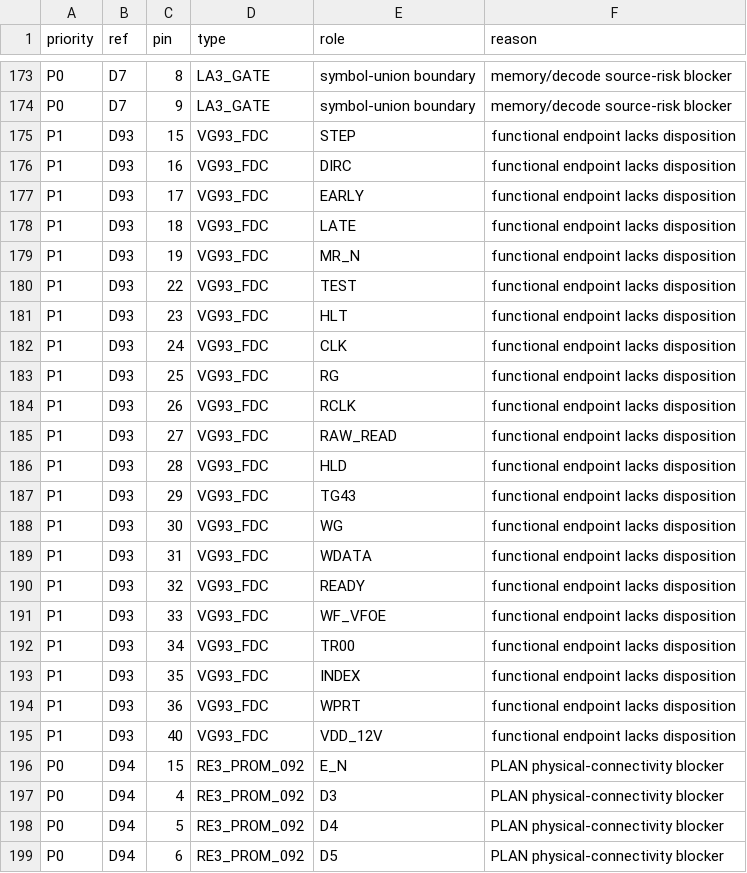
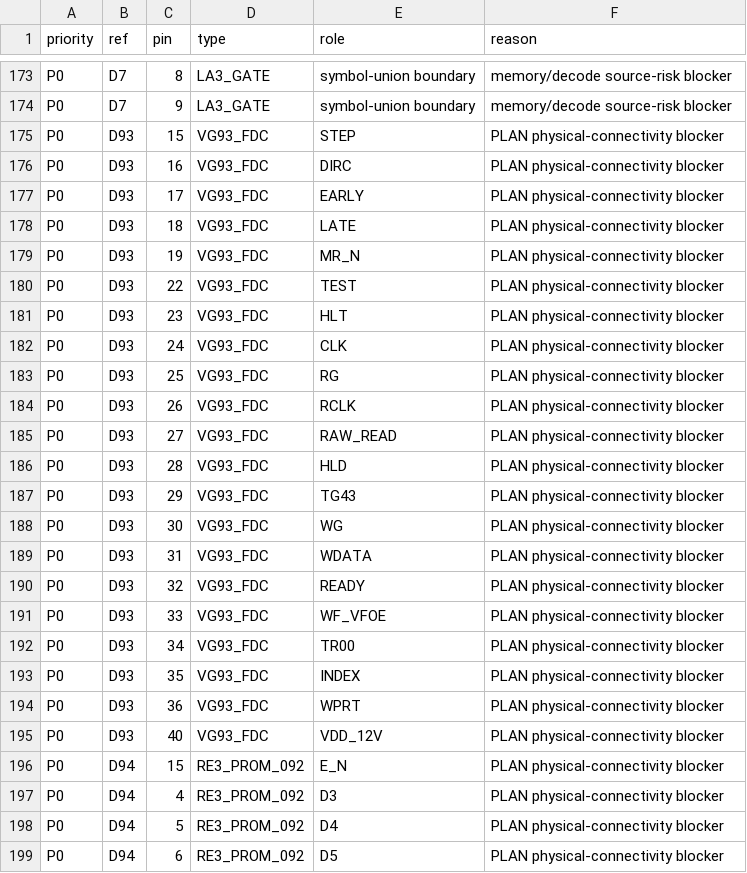
Before and after one commit to ddanila/8080-cosim, a CSV file: docs/main-board-unresolved-endpoints.csv, drawn as a sheet; only a part is shown, gaps mark what is left out.

```diff
--- a/docs/main-board-unresolved-endpoints.csv
+++ b/docs/main-board-unresolved-endpoints.csv
@@ -174,23 +174,23 @@ P0,D7,8,LA3_GATE,symbol-union boundary,memory/decode source-risk blocker
 P0,D7,9,LA3_GATE,symbol-union boundary,memory/decode source-risk blocker
-P1,D93,15,VG93_FDC,STEP,functional endpoint lacks disposition
-P1,D93,16,VG93_FDC,DIRC,functional endpoint lacks disposition
-P1,D93,17,VG93_FDC,EARLY,functional endpoint lacks disposition
-P1,D93,18,VG93_FDC,LATE,functional endpoint lacks disposition
-P1,D93,19,VG93_FDC,MR_N,functional endpoint lacks disposition
-P1,D93,22,VG93_FDC,TEST,functional endpoint lacks disposition
-P1,D93,23,VG93_FDC,HLT,functional endpoint lacks disposition
-P1,D93,24,VG93_FDC,CLK,functional endpoint lacks disposition
-P1,D93,25,VG93_FDC,RG,functional endpoint lacks disposition
-P1,D93,26,VG93_FDC,RCLK,functional endpoint lacks disposition
-P1,D93,27,VG93_FDC,RAW_READ,functional endpoint lacks disposition
-P1,D93,28,VG93_FDC,HLD,functional endpoint lacks disposition
-P1,D93,29,VG93_FDC,TG43,functional endpoint lacks disposition
-P1,D93,30,VG93_FDC,WG,functional endpoint lacks disposition
-P1,D93,31,VG93_FDC,WDATA,functional endpoint lacks disposition
-P1,D93,32,VG93_FDC,READY,functional endpoint lacks disposition
-P1,D93,33,VG93_FDC,WF_VFOE,functional endpoint lacks disposition
-P1,D93,34,VG93_FDC,TR00,functional endpoint lacks disposition
-P1,D93,35,VG93_FDC,INDEX,functional endpoint lacks disposition
-P1,D93,36,VG93_FDC,WPRT,functional endpoint lacks disposition
-P1,D93,40,VG93_FDC,VDD_12V,functional endpoint lacks disposition
+P0,D93,15,VG93_FDC,STEP,PLAN physical-connectivity blocker
+P0,D93,16,VG93_FDC,DIRC,PLAN physical-connectivity blocker
+P0,D93,17,VG93_FDC,EARLY,PLAN physical-connectivity blocker
+P0,D93,18,VG93_FDC,LATE,PLAN physical-connectivity blocker
+P0,D93,19,VG93_FDC,MR_N,PLAN physical-connectivity blocker
+P0,D93,22,VG93_FDC,TEST,PLAN physical-connectivity blocker
+P0,D93,23,VG93_FDC,HLT,PLAN physical-connectivity blocker
+P0,D93,24,VG93_FDC,CLK,PLAN physical-connectivity blocker
+P0,D93,25,VG93_FDC,RG,PLAN physical-connectivity blocker
+P0,D93,26,VG93_FDC,RCLK,PLAN physical-connectivity blocker
+P0,D93,27,VG93_FDC,RAW_READ,PLAN physical-connectivity blocker
+P0,D93,28,VG93_FDC,HLD,PLAN physical-connectivity blocker
+P0,D93,29,VG93_FDC,TG43,PLAN physical-connectivity blocker
+P0,D93,30,VG93_FDC,WG,PLAN physical-connectivity blocker
+P0,D93,31,VG93_FDC,WDATA,PLAN physical-connectivity blocker
+P0,D93,32,VG93_FDC,READY,PLAN physical-connectivity blocker
+P0,D93,33,VG93_FDC,WF_VFOE,PLAN physical-connectivity blocker
+P0,D93,34,VG93_FDC,TR00,PLAN physical-connectivity blocker
+P0,D93,35,VG93_FDC,INDEX,PLAN physical-connectivity blocker
+P0,D93,36,VG93_FDC,WPRT,PLAN physical-connectivity blocker
+P0,D93,40,VG93_FDC,VDD_12V,PLAN physical-connectivity blocker
 P0,D94,15,RE3_PROM_092,E_N,PLAN physical-connectivity blocker
```
Also changed, not shown: 4 other files.
